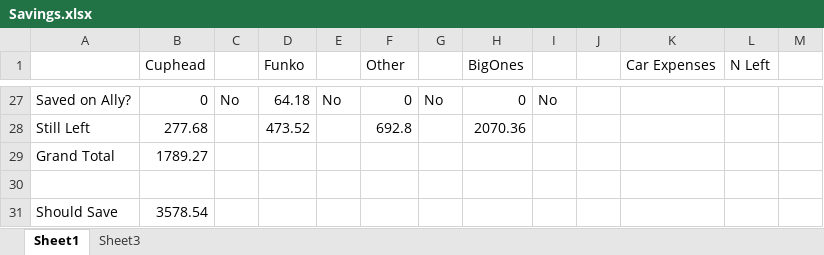
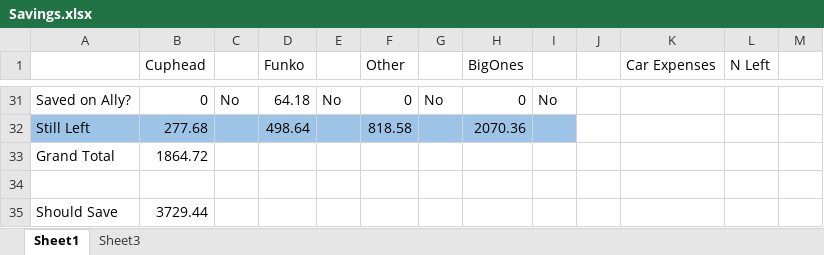
Before and after one commit to RickJacome/CurriculumVitae, an Excel workbook: Savings.xlsx, sheet Sheet1, drawn as a sheet; only a part is shown, gaps mark what is left out; values as stored, in another font and other column widths than the file's, no borders; addresses are those after the commit; the diff covers the shown part only; the diff names each change by its address in the sheet, - before the commit and + after, or states it on an @@ line.

```diff
--- a/Savings.xlsx (sheet Sheet1)
+++ b/Savings.xlsx (sheet Sheet1)
-A32:I32 fill: none
+A32:I32 fill: #9DC3E6
-D32 (Funko): 473.52
+D32 (Funko): 498.64
-F32 (Other): 692.8
+F32 (Other): 818.58
-B33 (Cuphead): 1789.27
+B33 (Cuphead): 1864.72
-B35 (Cuphead): 3578.54
+B35 (Cuphead): 3729.44
```
Also changed, not shown: 6 added rows, 2 removed rows, 20 edited cells and cell formats elsewhere in this sheet, formulas that keep their value.
